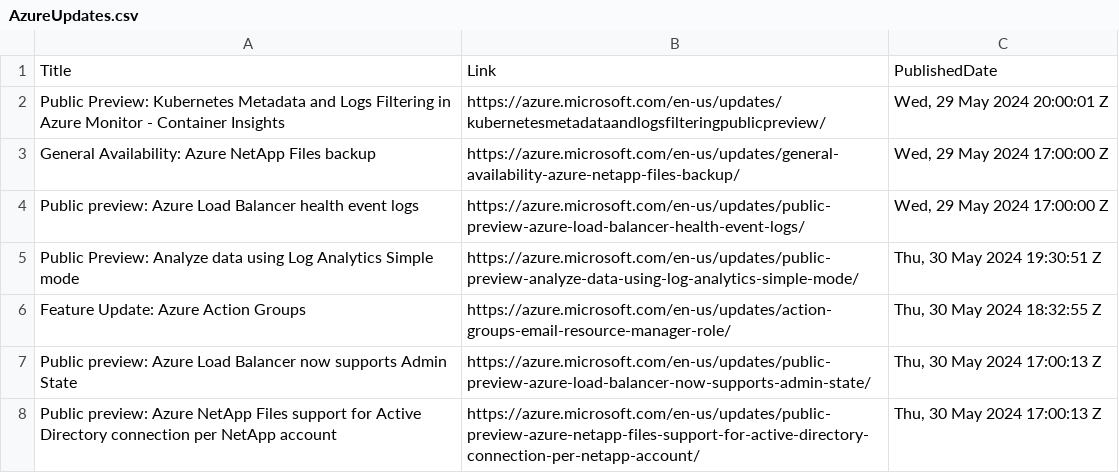
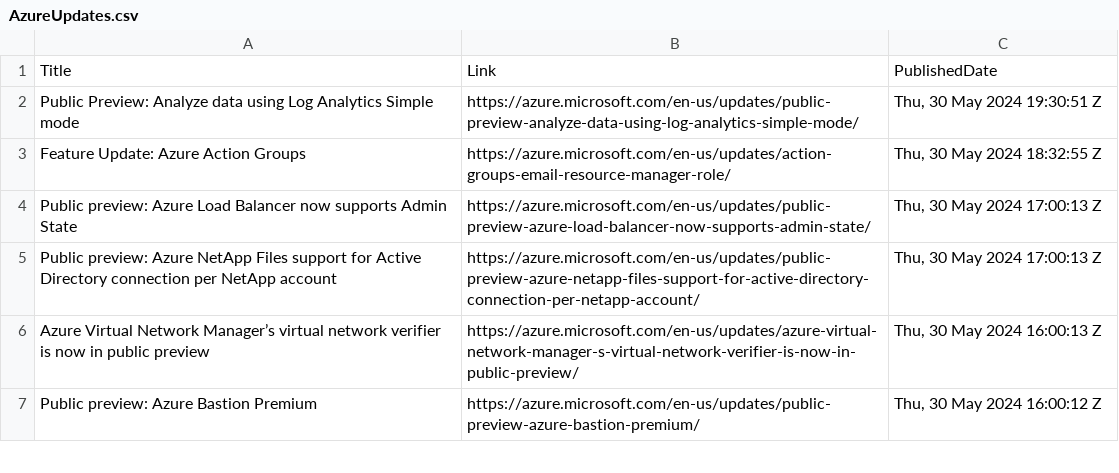
Before and after one commit to wilfriedwoivre/feedly, a CSV file: items/AzureUpdates.csv, drawn as a sheet; only a part is shown; the shorter side is filled out with more unchanged rows.

Commit message:
Read RSS items

```diff
--- a/items/AzureUpdates.csv
+++ b/items/AzureUpdates.csv
@@ -1,5 +1,2 @@
 Title,Link,PublishedDate
-Public Preview: Kubernetes Metadata and Logs Filtering in Azure Monitor - Container Insights,https://azure.microsoft.com/en-us/updates/kubernetesmetadataandlogsfilteringpublicpreview/,"Wed, 29 May 2024 20:00:01 Z"
-General Availability: Azure NetApp Files backup,https://azure.microsoft.com/en-us/updates/general-availability-azure-netapp-files-backup/,"Wed, 29 May 2024 17:00:00 Z"
-Public preview: Azure Load Balancer health event logs,https://azure.microsoft.com/en-us/updates/public-preview-azure-load-balancer-health-event-logs/,"Wed, 29 May 2024 17:00:00 Z"
 Public Preview: Analyze data using Log Analytics Simple mode,https://azure.microsoft.com/en-us/updates/public-preview-analyze-data-using-log-analytics-simple-mode/,"Thu, 30 May 2024 19:30:51 Z"
```
